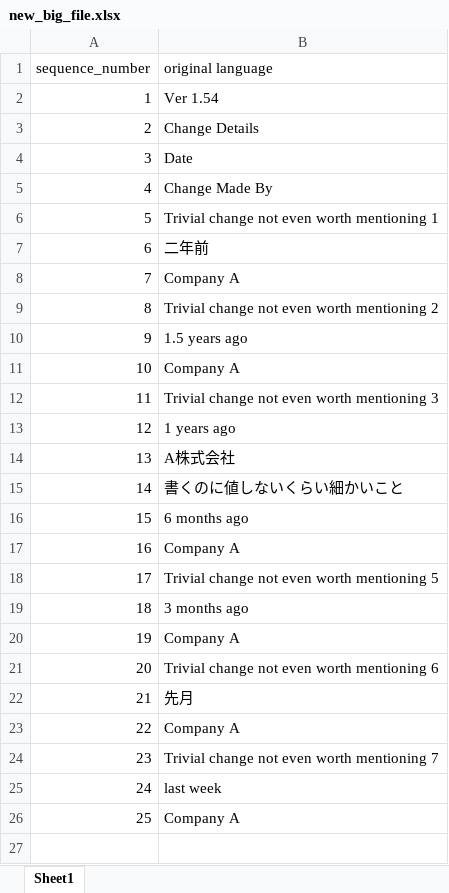
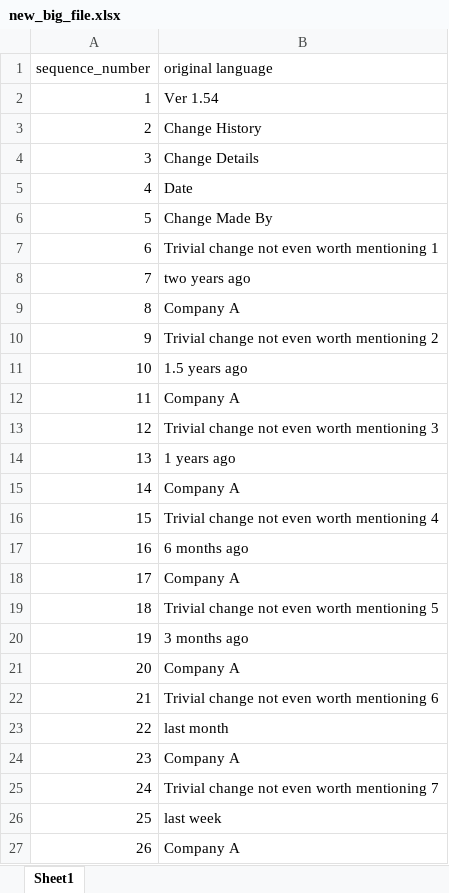
Before and after one commit to iku000888/Excel_Translation_Helper, an Excel workbook: library-examples/new_big_file.xlsx, sheet Sheet1, drawn as a sheet; values as stored, in another font and other column widths than the file's, no borders; addresses are those after the commit; the diff names each change by its address in the sheet, - before the commit and + after, or states it on an @@ line.

Commit message:
another change

```diff
--- a/library-examples/new_big_file.xlsx (sheet Sheet1)
+++ b/library-examples/new_big_file.xlsx (sheet Sheet1)
+row 3: 2 | Change History
@@ column A (sequence_number) renumbered from row 4 down @@
-B8 (original language): 二年前
+B8 (original language): two years ago
-B15 (original language): A株式会社
+B15 (original language): Company A
-B16 (original language): 書くのに値しないくらい細かいこと
+B16 (original language): Trivial change not even worth mentioning 4
-B23 (original language): 先月
+B23 (original language): last month
```
